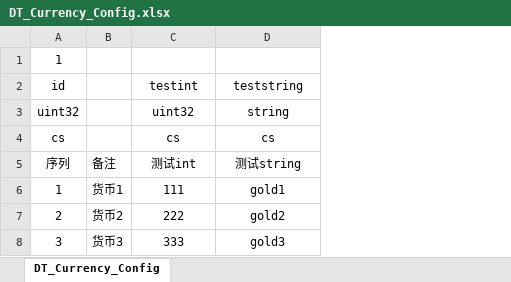
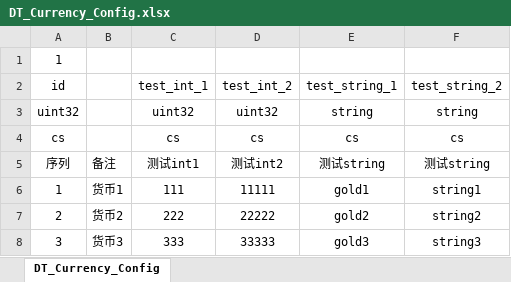
Before and after one commit to uniqss/cppstudy, an Excel workbook: cppcalljs4/bin/DT_Currency_Config.xlsx, sheet DT_Currency_Config, drawn as a sheet; values as stored, in another font and other column widths than the file's, no borders; conditional formats not drawn; addresses are those after the commit; the diff names each change by its address in the sheet, - before the commit and + after, or states it on an @@ line.

```diff
--- a/cppcalljs4/bin/DT_Currency_Config.xlsx (sheet DT_Currency_Config)
+++ b/cppcalljs4/bin/DT_Currency_Config.xlsx (sheet DT_Currency_Config)
+column D (test_int_2), rows 3-8: uint32 | cs | 测试int2 | 11111 | 22222 | 33333
+column F (test_string_2), rows 3-8: string | cs | 测试string | string1 | string2 | string3
-C2: testint
+C2: test_int_1
-E2: teststring
+E2: test_string_1
-C5 (test_int_1): 测试int
+C5 (test_int_1): 测试int1
```
Also changed, not shown: 5 other files.
